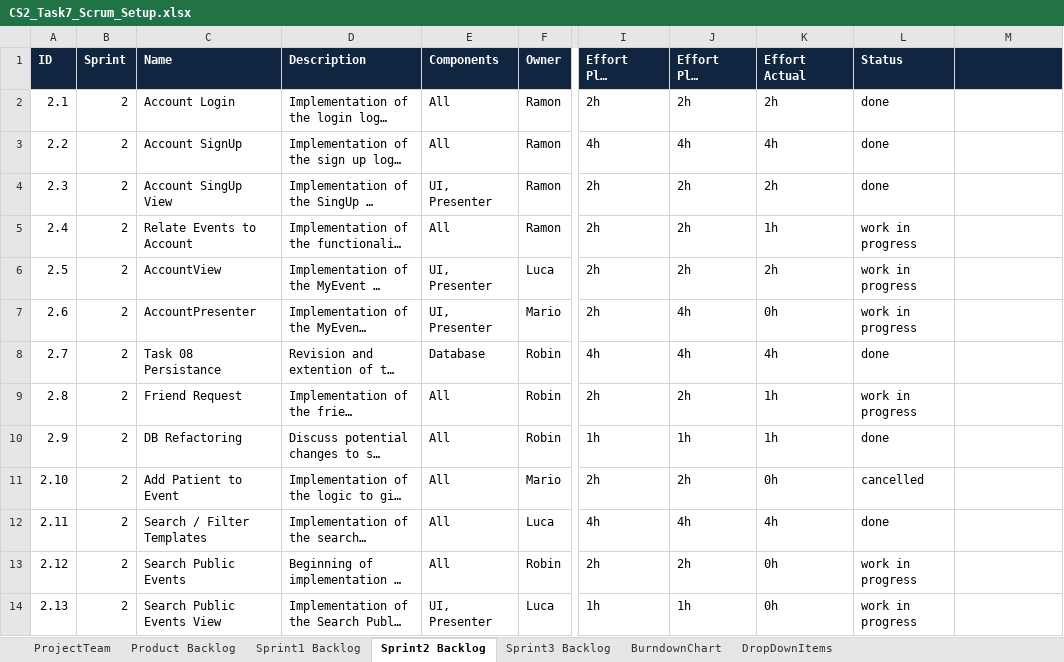
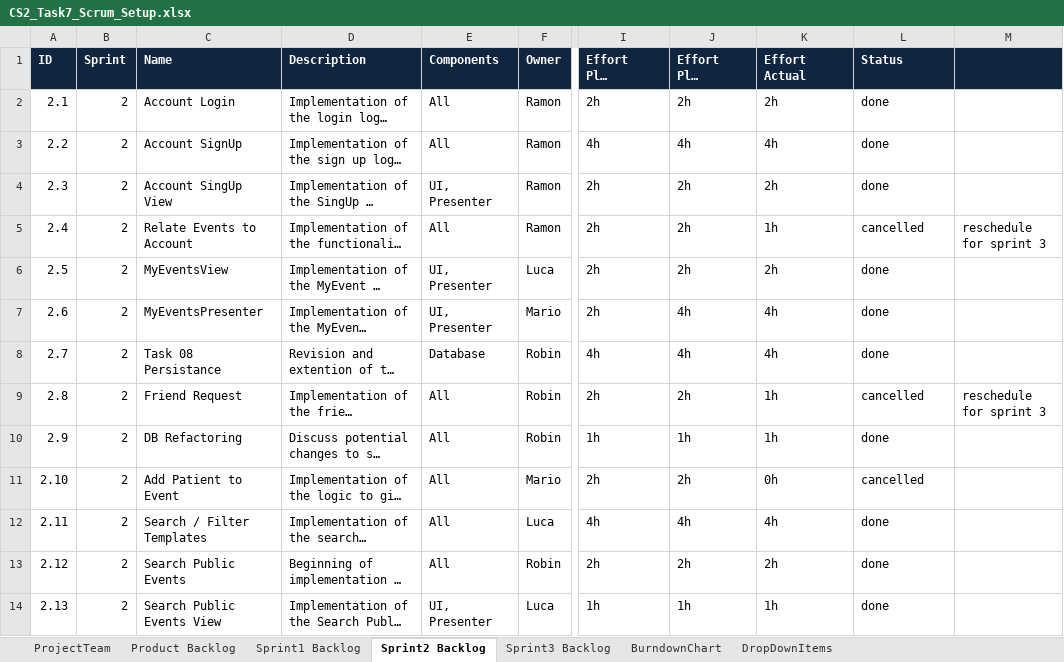
Before and after one commit to beyel3/ch.bfh.bti7081.s2020.black, an Excel workbook: doc/task07/CS2_Task7_Scrum_Setup.xlsx, sheet Sprint2 Backlog, drawn as a sheet; only a part is shown, gaps mark what is left out; long unchanged cells end in …; values as stored, in another font and other column widths than the file's, no borders; the diff covers the shown part only; the diff names each change by its address in the sheet, - before the commit and + after, or states it on an @@ line.

Commit message:
Scrum update sprint 3

```diff
--- a/doc/task07/CS2_Task7_Scrum_Setup.xlsx (sheet Sprint2 Backlog)
+++ b/doc/task07/CS2_Task7_Scrum_Setup.xlsx (sheet Sprint2 Backlog)
-L5 (Status): work in progress
+L5 (Status): cancelled
-M5: (empty)
+M5: reschedule for sprint 3
-C6 (Name): AccountView
+C6 (Name): MyEventsView
-L6:L7 (Status): work in progress
+L6:L7 (Status): done
-C7 (Name): AccountPresenter
+C7 (Name): MyEventsPresenter
-K7 (Effort Actual): 0h
+K7 (Effort Actual): 4h
-L9 (Status): work in progress
+L9 (Status): cancelled
-M9: (empty)
+M9: reschedule for sprint 3
-K13 (Effort Actual): 0h
+K13 (Effort Actual): 2h
-L13:L14 (Status): work in progress
+L13:L14 (Status): done
-K14 (Effort Actual): 0h
+K14 (Effort Actual): 1h
```
Also changed, not shown: 5 edited cells elsewhere in this sheet, sheet Sprint3 Backlog, sheet Product Backlog, sheet Sprint1 Backlog.
